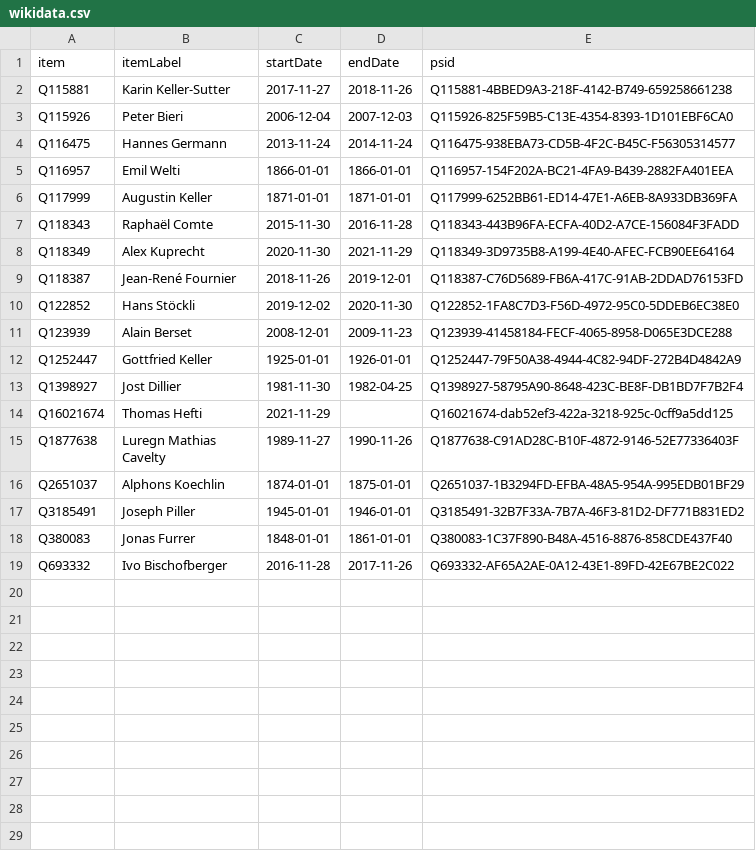
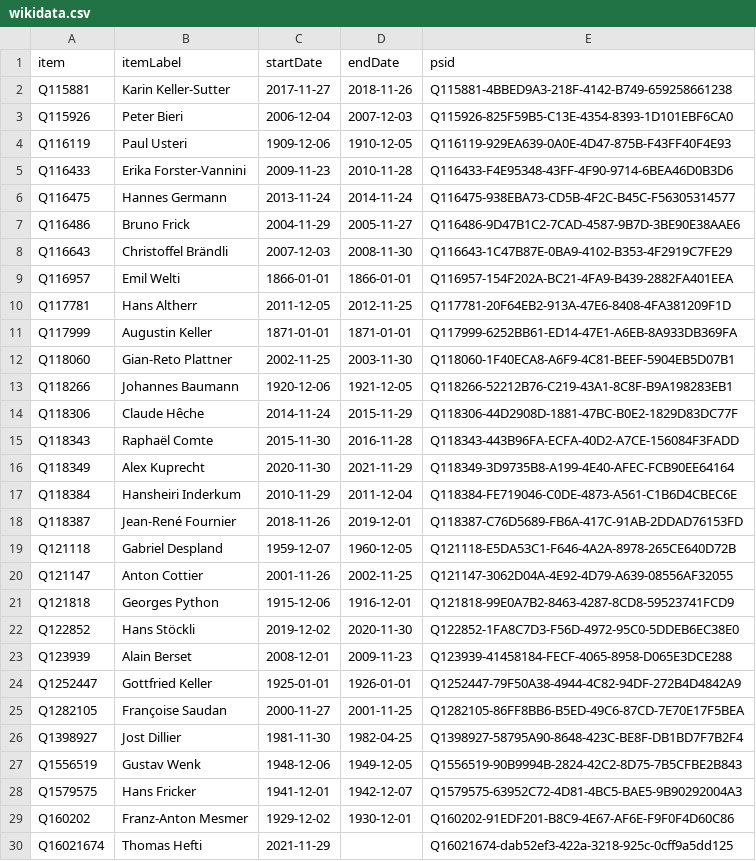
Before and after one commit to every-politician-scrapers/swiss-federal-council, a CSV file: sources/cos-president/wikidata.csv, drawn as a sheet; only a part is shown; the shorter side is filled out with more unchanged rows; the diff covers the shown part only; the diff names each change by its address in the sheet, - before the commit and + after, or states it on an @@ line.

Commit message:
Compare external sources to Wikidata

```diff
--- a/sources/cos-president/wikidata.csv
+++ b/sources/cos-president/wikidata.csv
+row 4: Q116119 | Paul Usteri | 1909-12-06 | 1910-12-05 | Q116119-929EA639-0A0E-4D47-875B-F43FF40F4E93
+row 5: Q116433 | Erika Forster-Vannini | 2009-11-23 | 2010-11-28 | Q116433-F4E95348-43FF-4F90-9714-6BEA46D0B3D6
+row 7: Q116486 | Bruno Frick | 2004-11-29 | 2005-11-27 | Q116486-9D47B1C2-7CAD-4587-9B7D-3BE90E38AAE6
+row 8: Q116643 | Christoffel Brändli | 2007-12-03 | 2008-11-30 | Q116643-1C47B87E-0BA9-4102-B353-4F2919C7FE29
+row 10: Q117781 | Hans Altherr | 2011-12-05 | 2012-11-25 | Q117781-20F64EB2-913A-47E6-8408-4FA381209F1D
+row 12: Q118060 | Gian-Reto Plattner | 2002-11-25 | 2003-11-30 | Q118060-1F40ECA8-A6F9-4C81-BEEF-5904EB5D07B1
+row 13: Q118266 | Johannes Baumann | 1920-12-06 | 1921-12-05 | Q118266-52212B76-C219-43A1-8C8F-B9A198283EB1
+row 14: Q118306 | Claude Hêche | 2014-11-24 | 2015-11-29 | Q118306-44D2908D-1881-47BC-B0E2-1829D83DC77F
+row 17: Q118384 | Hansheiri Inderkum | 2010-11-29 | 2011-12-04 | Q118384-FE719046-C0DE-4873-A561-C1B6D4CBEC6E
+row 19: Q121118 | Gabriel Despland | 1959-12-07 | 1960-12-05 | Q121118-E5DA53C1-F646-4A2A-8978-265CE640D72B
+row 20: Q121147 | Anton Cottier | 2001-11-26 | 2002-11-25 | Q121147-3062D04A-4E92-4D79-A639-08556AF32055
+row 21: Q121818 | Georges Python | 1915-12-06 | 1916-12-01 | Q121818-99E0A7B2-8463-4287-8CD8-59523741FCD9
+row 25: Q1282105 | Françoise Saudan | 2000-11-27 | 2001-11-25 | Q1282105-86FF8BB6-B5ED-49C6-87CD-7E70E17F5BEA
+row 27: Q1556519 | Gustav Wenk | 1948-12-06 | 1949-12-05 | Q1556519-90B9994B-2824-42C2-8D75-7B5CFBE2B843
+row 28: Q1579575 | Hans Fricker | 1941-12-01 | 1942-12-07 | Q1579575-63952C72-4D81-4BC5-BAE5-9B90292004A3
+row 29: Q160202 | Franz-Anton Mesmer | 1929-12-02 | 1930-12-01 | Q160202-91EDF201-B8C9-4E67-AF6E-F9F0F4D60C86
```
Also changed, not shown: 19 added rows elsewhere in this file, sources/cos-president/diff.csv.
